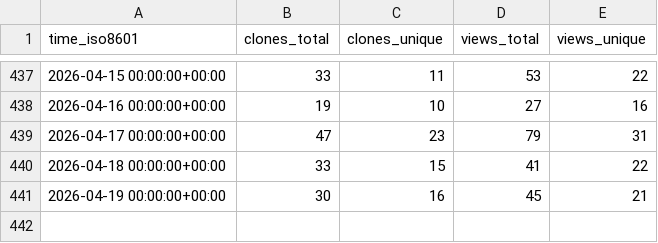
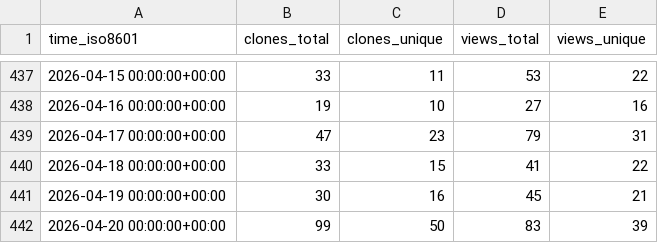
Before and after one commit to chrisdoehring/AddaxAI, a CSV file: PetervanLunteren/AddaxAI/ghrs-data/views_clones_aggregate.csv, drawn as a sheet; only a part is shown, gaps mark what is left out.

```diff
--- a/PetervanLunteren/AddaxAI/ghrs-data/views_clones_aggregate.csv
+++ b/PetervanLunteren/AddaxAI/ghrs-data/views_clones_aggregate.csv
@@ -441 +441,2 @@ time_iso8601,clones_total,clones_unique,views_total,views_unique
 2026-04-19 00:00:00+00:00,30,16,45,21
+2026-04-20 00:00:00+00:00,99,50,83,39
```
Also changed, not shown: 1 other file.
